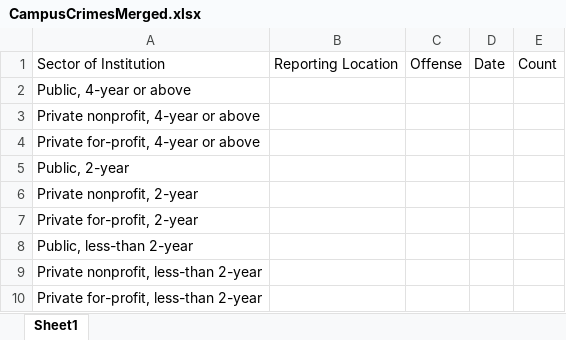
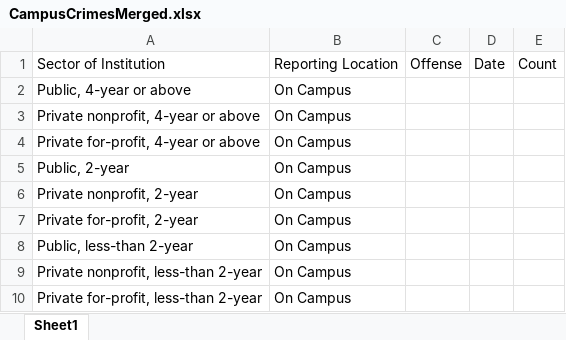
Before and after one commit to HashedDan/CampusCrimes, an Excel workbook: CampusCrimesMerged.xlsx, sheet Sheet1, drawn as a sheet; values as stored, in another font and other column widths than the file's, no borders; the diff names each change by its address in the sheet, - before the commit and + after, or states it on an @@ line.

Commit message:
Copied Reporting Location = On Campus field (1 to many) from Arrest.xls to CampusCrimesMerged.xls for Offense = Arrest - Illegal Weapon Possessions.

```diff
--- a/CampusCrimesMerged.xlsx (sheet Sheet1)
+++ b/CampusCrimesMerged.xlsx (sheet Sheet1)
-B2:B10: (empty)
+B2:B10: On Campus
```
